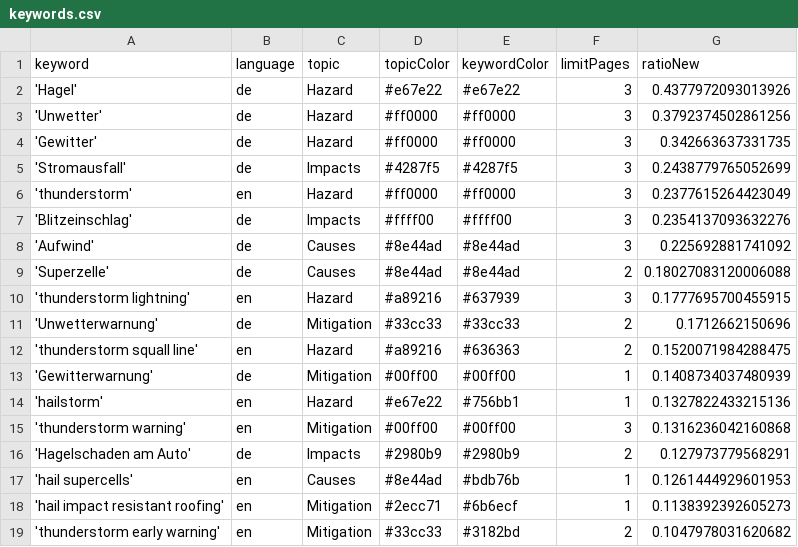
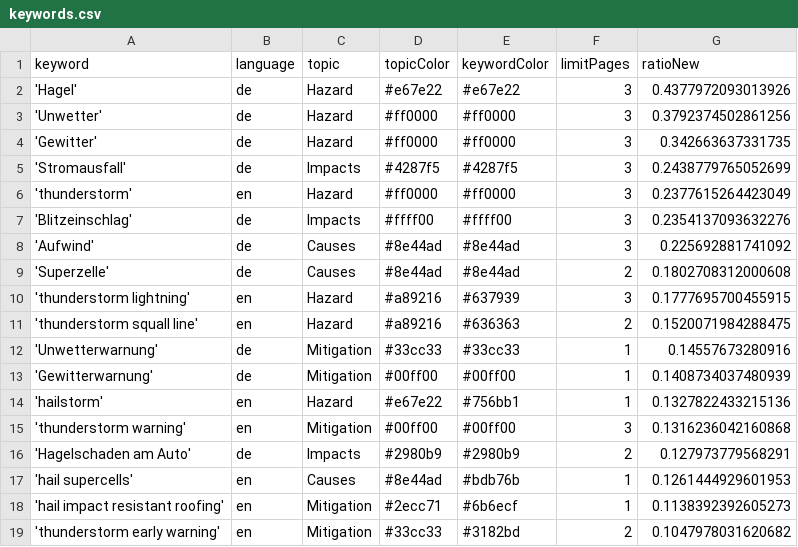
Before and after one commit to TinoH91news/ThunderstormIsComing, a CSV file: keywords.csv, drawn as a sheet; only a part is shown.

Commit message:
Commit from GitHub Actions (harvest:0.0)

```diff
--- a/keywords.csv
+++ b/keywords.csv
@@ -8,6 +8,6 @@ keyword,language,topic,topicColor,keywordColor,limitPages,ratioNew
 'Aufwind',de,Causes,#8e44ad,#8e44ad,3,0.225692881741092
-'Superzelle',de,Causes,#8e44ad,#8e44ad,2,0.18027083120006088
+'Superzelle',de,Causes,#8e44ad,#8e44ad,2,0.1802708312000608
 'thunderstorm lightning',en,Hazard,#a89216,#637939,3,0.1777695700455915
-'Unwetterwarnung',de,Mitigation,#33cc33,#33cc33,2,0.1712662150696
 'thunderstorm squall line',en,Hazard,#a89216,#636363,2,0.1520071984288475
+'Unwetterwarnung',de,Mitigation,#33cc33,#33cc33,1,0.14557673280916
 'Gewitterwarnung',de,Mitigation,#00ff00,#00ff00,1,0.1408734037480939
```
